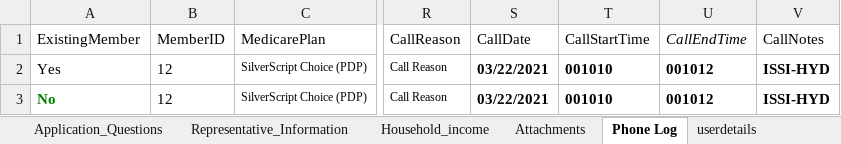
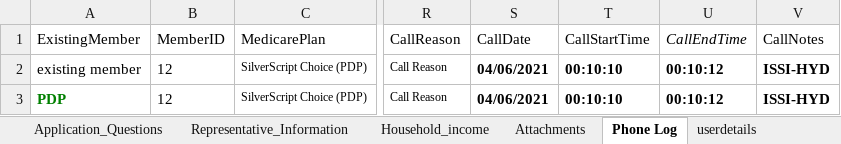
Before and after one commit to pmalepati/SPDAP, an Excel workbook: target/test-classes/Test_Data/Testdata.xlsx, sheet Phone Log, drawn as a sheet; only a part is shown, gaps mark what is left out; values as stored, in another font and other column widths than the file's, no borders; the diff names each change by its address in the sheet, - before the commit and + after, or states it on an @@ line.

```diff
--- a/target/test-classes/Test_Data/Testdata.xlsx (sheet Phone Log)
+++ b/target/test-classes/Test_Data/Testdata.xlsx (sheet Phone Log)
-A2 (ExistingMember): Yes
+A2 (ExistingMember): existing member
-S2:S3 (CallDate): 03/22/2021
+S2:S3 (CallDate): 04/06/2021
-T2:T3 (CallStartTime): 001010
+T2:T3 (CallStartTime): 00:10:10
-U2:U3 (CallEndTime): 001012
+U2:U3 (CallEndTime): 00:10:12
-A3 (ExistingMember): No
+A3 (ExistingMember): PDP
```
Also changed, not shown: sheet userdetails, 22 other files.
